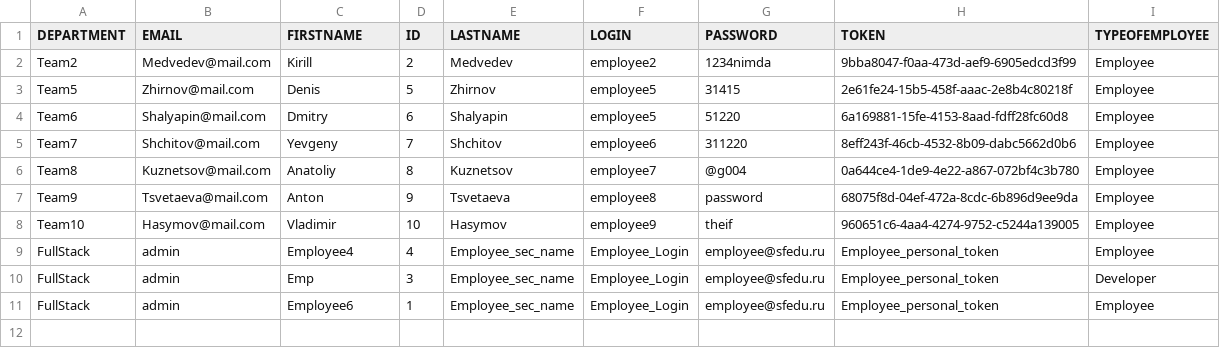
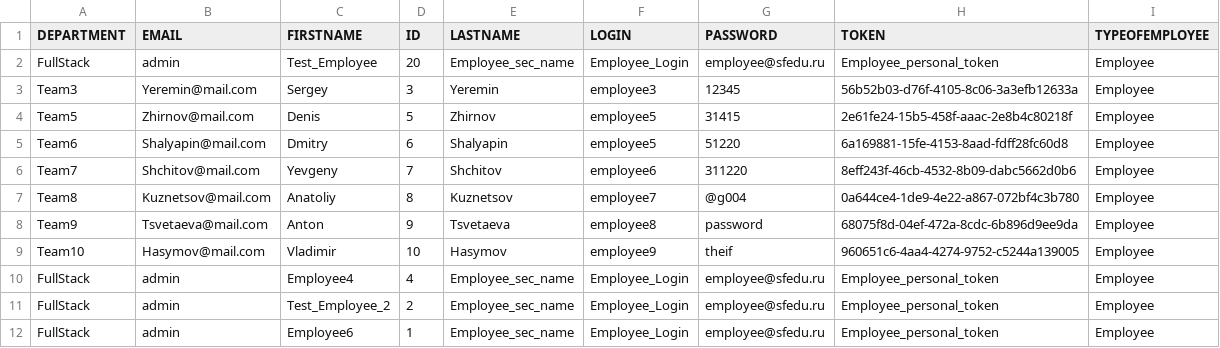
Before and after one commit to IssildurIl/Kusach, a CSV file: target/classes/csv/employee.csv, drawn as a sheet.

```diff
--- a/target/classes/csv/employee.csv
+++ b/target/classes/csv/employee.csv
@@ -1,3 +1,4 @@
 DEPARTMENT,EMAIL,FIRSTNAME,ID,LASTNAME,LOGIN,PASSWORD,TOKEN,TYPEOFEMPLOYEE
-Team2,Medvedev@mail.com,Kirill,2,Medvedev,employee2,1234nimda,9bba8047-f0aa-473d-aef9-6905edcd3f99,Employee
+FullStack,admin,Test_Employee,20,Employee_sec_name,Employee_Login,employee@sfedu.ru,Employee_personal_token,Employee
+Team3,Yeremin@mail.com,Sergey,3,Yeremin,employee3,12345,56b52b03-d76f-4105-8c06-3a3efb12633a,Employee
 Team5,Zhirnov@mail.com,Denis,5,Zhirnov,employee5,31415,2e61fe24-15b5-458f-aaac-2e8b4c80218f,Employee
@@ -9,3 +10,3 @@ Team10,Hasymov@mail.com,Vladimir,10,Hasymov,employee9,theif,960651c6-4aa4-4274-9
 FullStack,admin,Employee4,4,Employee_sec_name,Employee_Login,employee@sfedu.ru,Employee_personal_token,Employee
-FullStack,admin,Emp,3,Employee_sec_name,Employee_Login,employee@sfedu.ru,Employee_personal_token,Developer
+FullStack,admin,Test_Employee_2,2,Employee_sec_name,Employee_Login,employee@sfedu.ru,Employee_personal_token,Employee
 FullStack,admin,Employee6,1,Employee_sec_name,Employee_Login,employee@sfedu.ru,Employee_personal_token,Employee
```
Also changed, not shown: target/classes/csv/developerstask.csv, target/classes/csv/project.csv, 29 other files.
